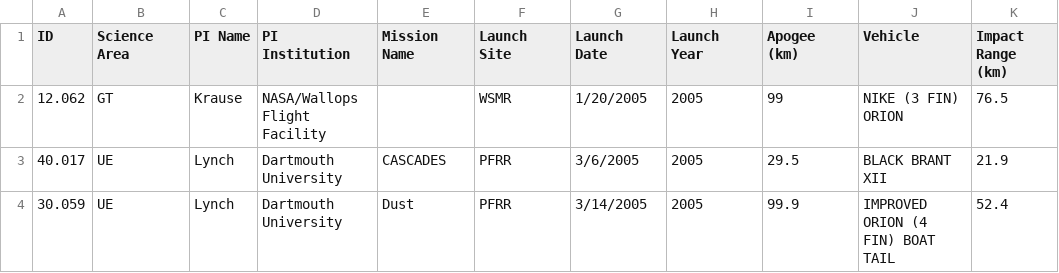
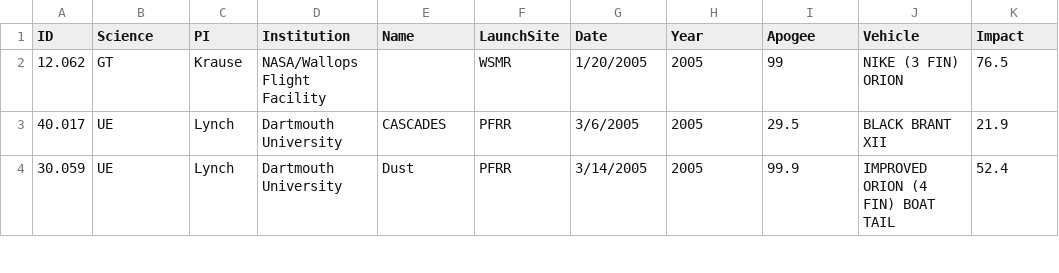
Before and after one commit to smartin41/NASA-rocket-science.github.io, a CSV file: _data/launch_data.csv, drawn as a sheet; only a part is shown.

```diff
--- a/_data/launch_data.csv
+++ b/_data/launch_data.csv
@@ -1,2 +1,2 @@
-ID,Science Area,PI Name,PI Institution,Mission Name,Launch Site,Launch Date,Launch Year,Apogee (km),Vehicle,Impact Range (km)
+ID,Science,PI,Institution,Name,LaunchSite,Date,Year,Apogee,Vehicle,Impact
 12.062,GT,Krause,NASA/Wallops Flight Facility,,WSMR,1/20/2005,2005,99,NIKE (3 FIN) ORION,76.5
```
Also changed, not shown: 10 other files.
